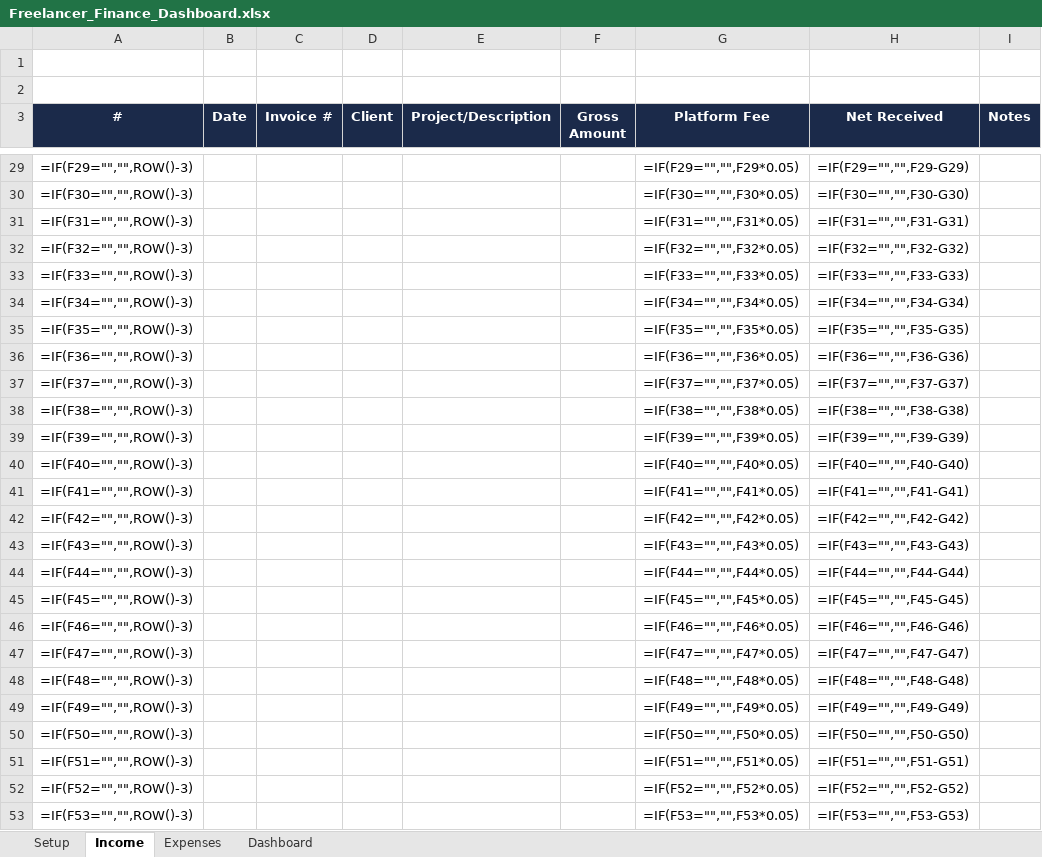
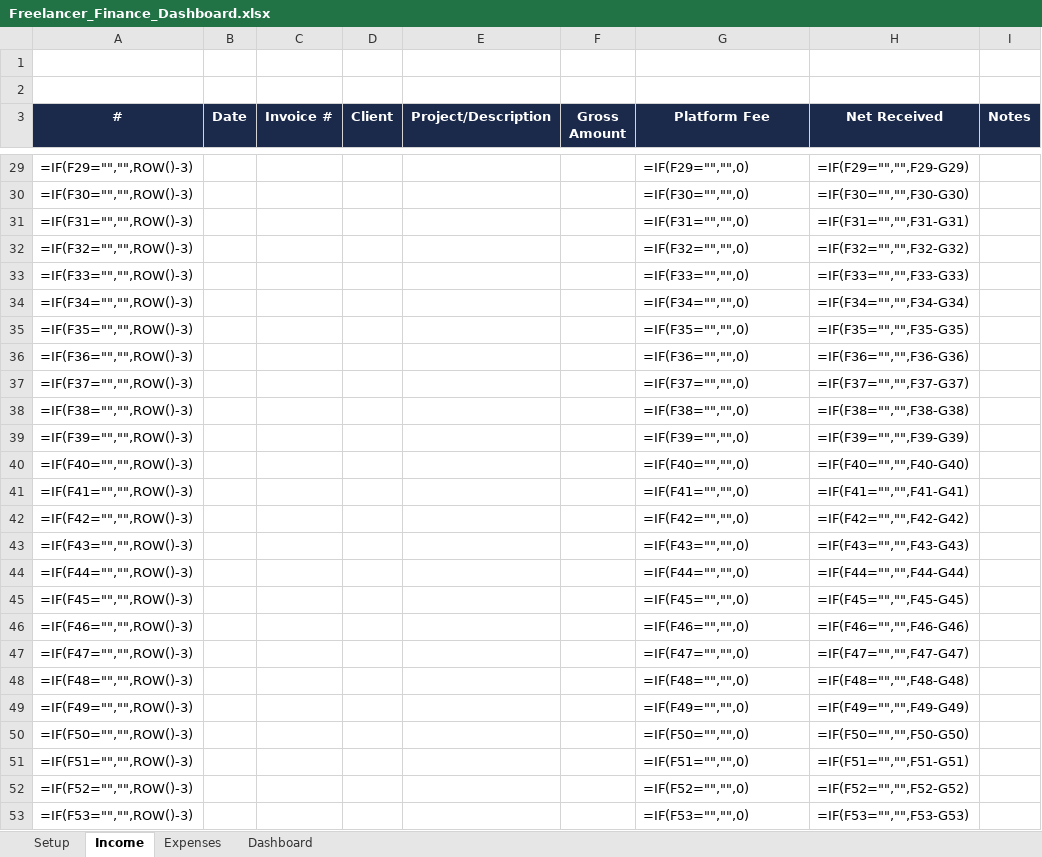
Before and after one commit to timoranjes/freelancer-finance-dashboard, an Excel workbook: Freelancer_Finance_Dashboard.xlsx, sheet Income, drawn as a sheet; only a part is shown, gaps mark what is left out; values as stored, in another font and other column widths than the file's, no borders; formulas without a stored value are shown as written; the diff covers the shown part only; the diff names each change by its address in the sheet, - before the commit and + after, or states it on an @@ line.

Commit message:
Fix platform fee column - default to 0, not 5%

```diff
--- a/Freelancer_Finance_Dashboard.xlsx (sheet Income)
+++ b/Freelancer_Finance_Dashboard.xlsx (sheet Income)
-G29 (Platform Fee): =IF(F29="","",F29*0.05)
+G29 (Platform Fee): =IF(F29="","",0)
-G30 (Platform Fee): =IF(F30="","",F30*0.05)
+G30 (Platform Fee): =IF(F30="","",0)
-G31 (Platform Fee): =IF(F31="","",F31*0.05)
+G31 (Platform Fee): =IF(F31="","",0)
-G32 (Platform Fee): =IF(F32="","",F32*0.05)
+G32 (Platform Fee): =IF(F32="","",0)
-G33 (Platform Fee): =IF(F33="","",F33*0.05)
+G33 (Platform Fee): =IF(F33="","",0)
-G34 (Platform Fee): =IF(F34="","",F34*0.05)
+G34 (Platform Fee): =IF(F34="","",0)
-G35 (Platform Fee): =IF(F35="","",F35*0.05)
+G35 (Platform Fee): =IF(F35="","",0)
-G36 (Platform Fee): =IF(F36="","",F36*0.05)
+G36 (Platform Fee): =IF(F36="","",0)
-G37 (Platform Fee): =IF(F37="","",F37*0.05)
+G37 (Platform Fee): =IF(F37="","",0)
-G38 (Platform Fee): =IF(F38="","",F38*0.05)
+G38 (Platform Fee): =IF(F38="","",0)
-G39 (Platform Fee): =IF(F39="","",F39*0.05)
+G39 (Platform Fee): =IF(F39="","",0)
-G40 (Platform Fee): =IF(F40="","",F40*0.05)
+G40 (Platform Fee): =IF(F40="","",0)
-G41 (Platform Fee): =IF(F41="","",F41*0.05)
+G41 (Platform Fee): =IF(F41="","",0)
-G42 (Platform Fee): =IF(F42="","",F42*0.05)
+G42 (Platform Fee): =IF(F42="","",0)
-G43 (Platform Fee): =IF(F43="","",F43*0.05)
+G43 (Platform Fee): =IF(F43="","",0)
-G44 (Platform Fee): =IF(F44="","",F44*0.05)
+G44 (Platform Fee): =IF(F44="","",0)
-G45 (Platform Fee): =IF(F45="","",F45*0.05)
+G45 (Platform Fee): =IF(F45="","",0)
-G46 (Platform Fee): =IF(F46="","",F46*0.05)
+G46 (Platform Fee): =IF(F46="","",0)
-G47 (Platform Fee): =IF(F47="","",F47*0.05)
+G47 (Platform Fee): =IF(F47="","",0)
-G48 (Platform Fee): =IF(F48="","",F48*0.05)
+G48 (Platform Fee): =IF(F48="","",0)
-G49 (Platform Fee): =IF(F49="","",F49*0.05)
+G49 (Platform Fee): =IF(F49="","",0)
-G50 (Platform Fee): =IF(F50="","",F50*0.05)
+G50 (Platform Fee): =IF(F50="","",0)
-G51 (Platform Fee): =IF(F51="","",F51*0.05)
+G51 (Platform Fee): =IF(F51="","",0)
-G52 (Platform Fee): =IF(F52="","",F52*0.05)
+G52 (Platform Fee): =IF(F52="","",0)
-G53 (Platform Fee): =IF(F53="","",F53*0.05)
+G53 (Platform Fee): =IF(F53="","",0)
```
Also changed, not shown: 24 edited cells elsewhere in this sheet.
